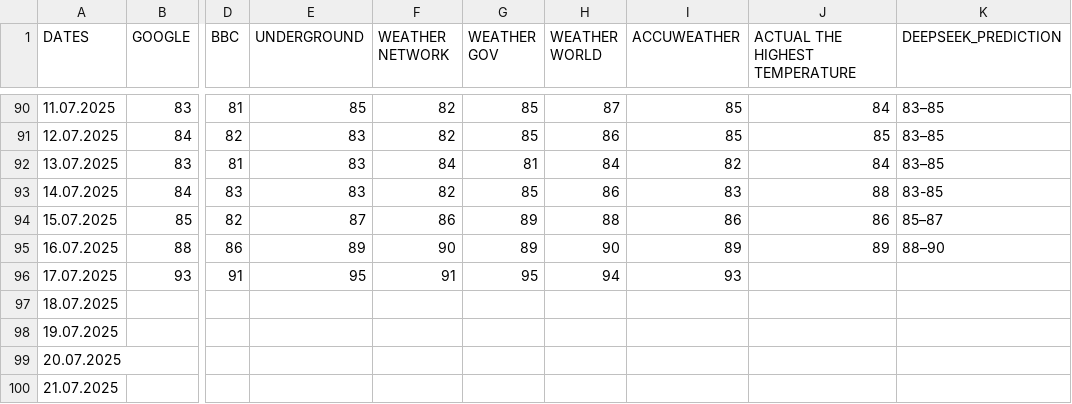
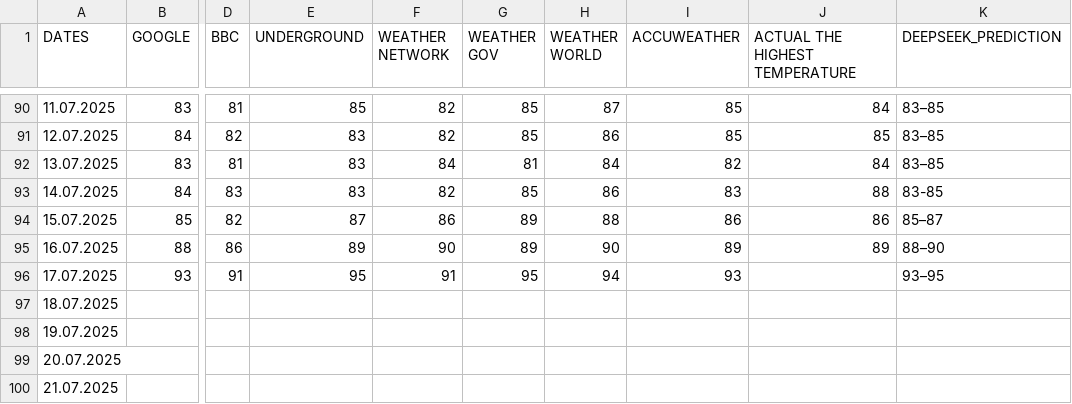
Before and after one commit to ShaggyMain/Weather-Forecast, a CSV file: POGODA NYC.csv, drawn as a sheet; only a part is shown, gaps mark what is left out; the diff names each change by its address in the sheet, - before the commit and + after, or states it on an @@ line.

```diff
--- a/POGODA NYC.csv
+++ b/POGODA NYC.csv
-K96 (DEEPSEEK_PREDICTION): (empty)
+K96 (DEEPSEEK_PREDICTION): 93–95
```
Also changed, not shown: POGODA LONDON.csv.
